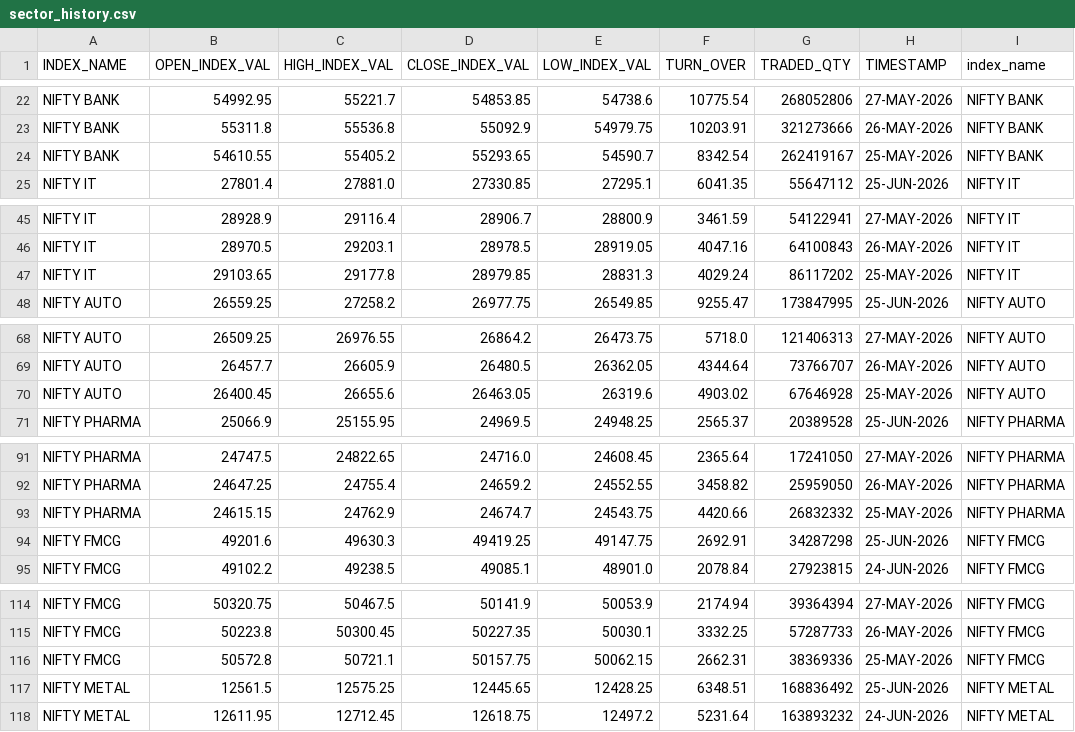
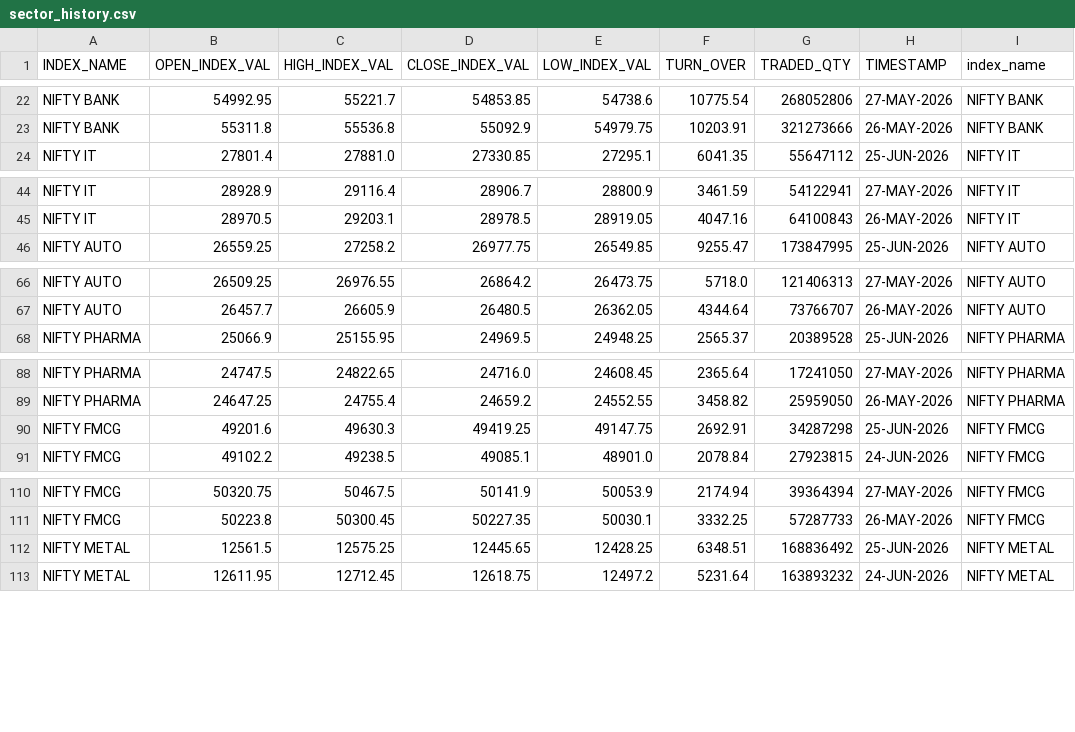
Before and after one commit to Aruj-Singh/nse-dashboard, a CSV file: data/sector_history.csv, drawn as a sheet; only a part is shown, gaps mark what is left out; the diff covers the shown part only; the diff names each change by its address in the sheet, - before the commit and + after, or states it on an @@ line.

```diff
--- a/data/sector_history.csv
+++ b/data/sector_history.csv
-row 24: NIFTY BANK | 54610.55 | 55405.2 | 55293.65 | 54590.7 | 8342.54 | 262419167 | 25-MAY-2026 | NIFTY BANK
-row 47: NIFTY IT | 29103.65 | 29177.8 | 28979.85 | 28831.3 | 4029.24 | 86117202 | 25-MAY-2026 | NIFTY IT
-row 70: NIFTY AUTO | 26400.45 | 26655.6 | 26463.05 | 26319.6 | 4903.02 | 67646928 | 25-MAY-2026 | NIFTY AUTO
-row 93: NIFTY PHARMA | 24615.15 | 24762.9 | 24674.7 | 24543.75 | 4420.66 | 26832332 | 25-MAY-2026 | NIFTY PHARMA
-row 116: NIFTY FMCG | 50572.8 | 50721.1 | 50157.75 | 50062.15 | 2662.31 | 38369336 | 25-MAY-2026 | NIFTY FMCG
```
Also changed, not shown: 10 removed rows elsewhere in this file, data/all_indices.csv, data/most_active_value.csv, 1 other file.
